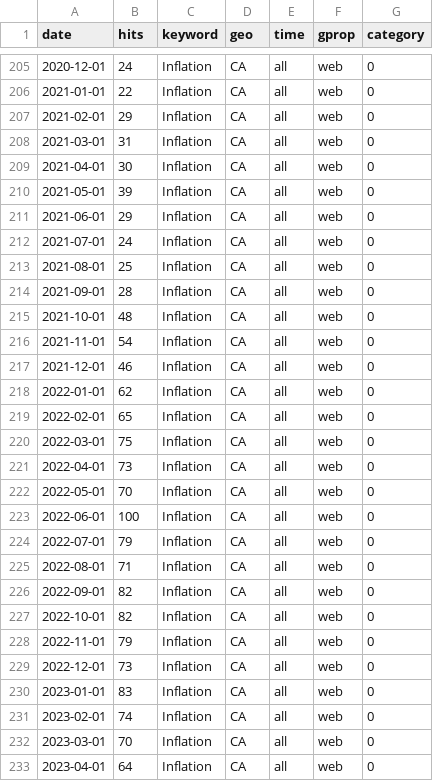
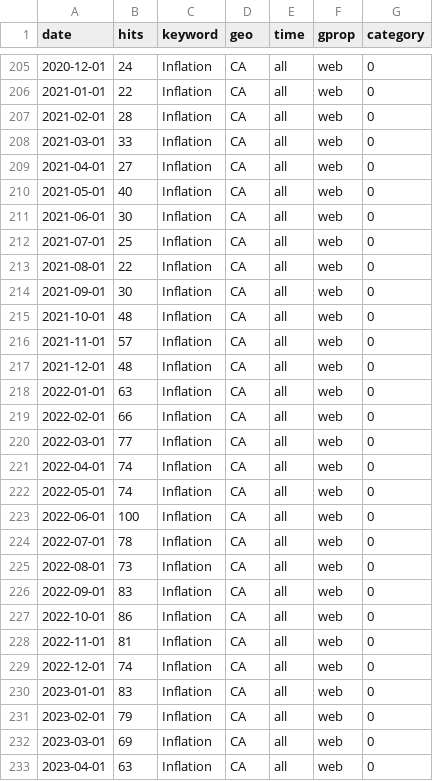
Before and after one commit to StatCan/bdl-lde-public, a CSV file: Data/Inflation_trends.csv, drawn as a sheet; only a part is shown, gaps mark what is left out; the diff covers the shown part only.

```diff
--- a/Data/Inflation_trends.csv
+++ b/Data/Inflation_trends.csv
@@ -206,28 +206,28 @@
 2021-01-01,22,"Inflation","CA","all","web",0
-2021-02-01,29,"Inflation","CA","all","web",0
-2021-03-01,31,"Inflation","CA","all","web",0
-2021-04-01,30,"Inflation","CA","all","web",0
-2021-05-01,39,"Inflation","CA","all","web",0
-2021-06-01,29,"Inflation","CA","all","web",0
-2021-07-01,24,"Inflation","CA","all","web",0
-2021-08-01,25,"Inflation","CA","all","web",0
-2021-09-01,28,"Inflation","CA","all","web",0
+2021-02-01,28,"Inflation","CA","all","web",0
+2021-03-01,33,"Inflation","CA","all","web",0
+2021-04-01,27,"Inflation","CA","all","web",0
+2021-05-01,40,"Inflation","CA","all","web",0
+2021-06-01,30,"Inflation","CA","all","web",0
+2021-07-01,25,"Inflation","CA","all","web",0
+2021-08-01,22,"Inflation","CA","all","web",0
+2021-09-01,30,"Inflation","CA","all","web",0
 2021-10-01,48,"Inflation","CA","all","web",0
-2021-11-01,54,"Inflation","CA","all","web",0
-2021-12-01,46,"Inflation","CA","all","web",0
-2022-01-01,62,"Inflation","CA","all","web",0
-2022-02-01,65,"Inflation","CA","all","web",0
-2022-03-01,75,"Inflation","CA","all","web",0
-2022-04-01,73,"Inflation","CA","all","web",0
-2022-05-01,70,"Inflation","CA","all","web",0
+2021-11-01,57,"Inflation","CA","all","web",0
+2021-12-01,48,"Inflation","CA","all","web",0
+2022-01-01,63,"Inflation","CA","all","web",0
+2022-02-01,66,"Inflation","CA","all","web",0
+2022-03-01,77,"Inflation","CA","all","web",0
+2022-04-01,74,"Inflation","CA","all","web",0
+2022-05-01,74,"Inflation","CA","all","web",0
 2022-06-01,100,"Inflation","CA","all","web",0
-2022-07-01,79,"Inflation","CA","all","web",0
-2022-08-01,71,"Inflation","CA","all","web",0
-2022-09-01,82,"Inflation","CA","all","web",0
-2022-10-01,82,"Inflation","CA","all","web",0
-2022-11-01,79,"Inflation","CA","all","web",0
-2022-12-01,73,"Inflation","CA","all","web",0
+2022-07-01,78,"Inflation","CA","all","web",0
+2022-08-01,73,"Inflation","CA","all","web",0
+2022-09-01,83,"Inflation","CA","all","web",0
+2022-10-01,86,"Inflation","CA","all","web",0
+2022-11-01,81,"Inflation","CA","all","web",0
+2022-12-01,74,"Inflation","CA","all","web",0
 2023-01-01,83,"Inflation","CA","all","web",0
-2023-02-01,74,"Inflation","CA","all","web",0
-2023-03-01,70,"Inflation","CA","all","web",0
-2023-04-01,64,"Inflation","CA","all","web",0
+2023-02-01,79,"Inflation","CA","all","web",0
+2023-03-01,69,"Inflation","CA","all","web",0
+2023-04-01,63,"Inflation","CA","all","web",0
```
Also changed, not shown: 104 edited cells elsewhere in this file, Data/Recession_trends.csv, Data/SupplyChain_trends.csv.
